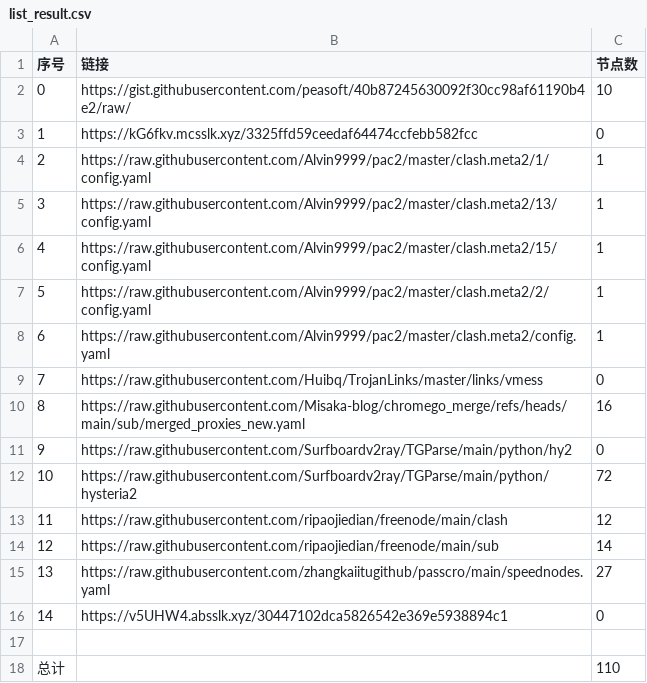
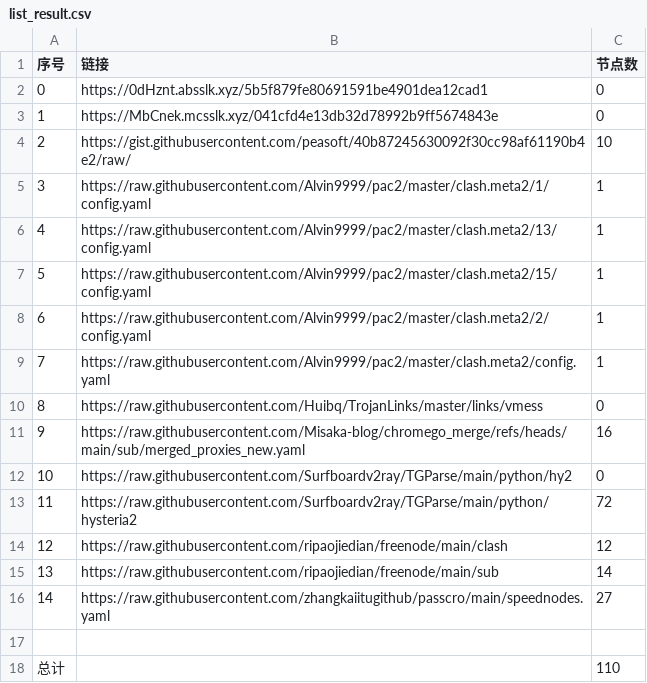
Before and after one commit to XingYaoA/NoMoreWalls, a CSV file: list_result.csv, drawn as a sheet; removed rows and columns are numbered as before the commit, all else as after; the diff names each change by its address in the sheet, - before the commit and + after, or states it on an @@ line.

```diff
--- a/list_result.csv
+++ b/list_result.csv
+row 2: 0 | https://0dHznt.absslk.xyz/5b5f879fe80691591be4901dea12cad1 | 0
+row 3: 1 | https://MbCnek.mcsslk.xyz/041cfd4e13db32d78992b9ff5674843e | 0
@@ column A (序号) renumbered between rows 4 and 16 @@
-row 3: 1 | https://kG6fkv.mcsslk.xyz/3325ffd59ceedaf64474ccfebb582fcc | 0
-row 16: 14 | https://v5UHW4.absslk.xyz/30447102dca5826542e369e5938894c1 | 0
```
Also changed, not shown: 3 other files.
